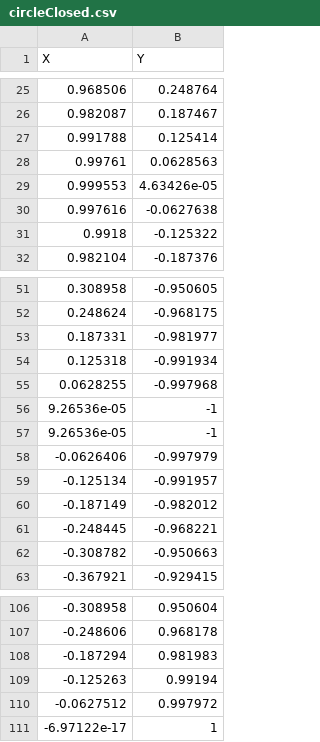
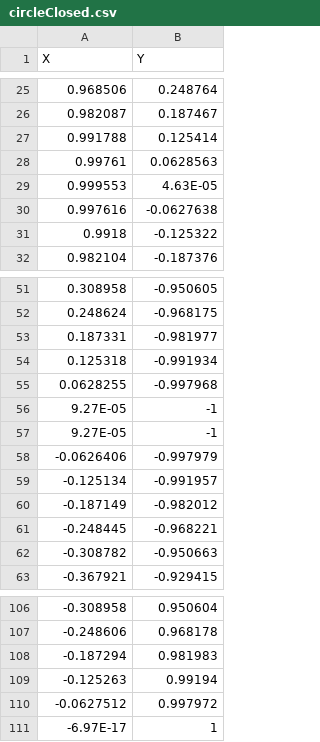
Before and after one commit to marcelopaulon/PUC-Rio, a CSV file: CubicSpline/CubicSpline/circleClosed.csv, drawn as a sheet; only a part is shown, gaps mark what is left out.

```diff
--- a/CubicSpline/CubicSpline/circleClosed.csv
+++ b/CubicSpline/CubicSpline/circleClosed.csv
@@ -28,3 +28,3 @@ X;Y
 0.99761;0.0628563
-0.999553;4.63426e-05
+0.999553;4.63E-05
 0.997616;-0.0627638
@@ -55,4 +55,4 @@ X;Y
 0.0628255;-0.997968
-9.26536e-05;-1
-9.26536e-05;-1
+9.27E-05;-1
+9.27E-05;-1
 -0.0626406;-0.997979
@@ -110,2 +110,2 @@ X;Y
 -0.0627512;0.997972
--6.97122e-17;1
+-6.97E-17;1
```
Also changed, not shown: 29 other files.
